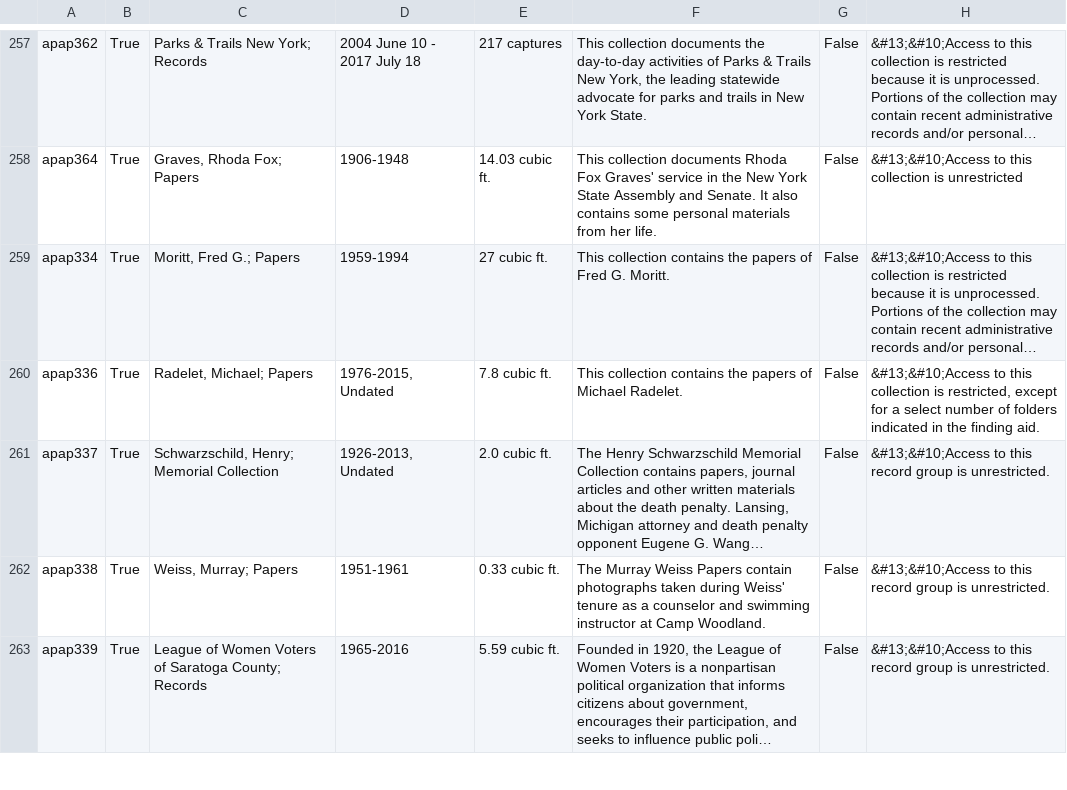
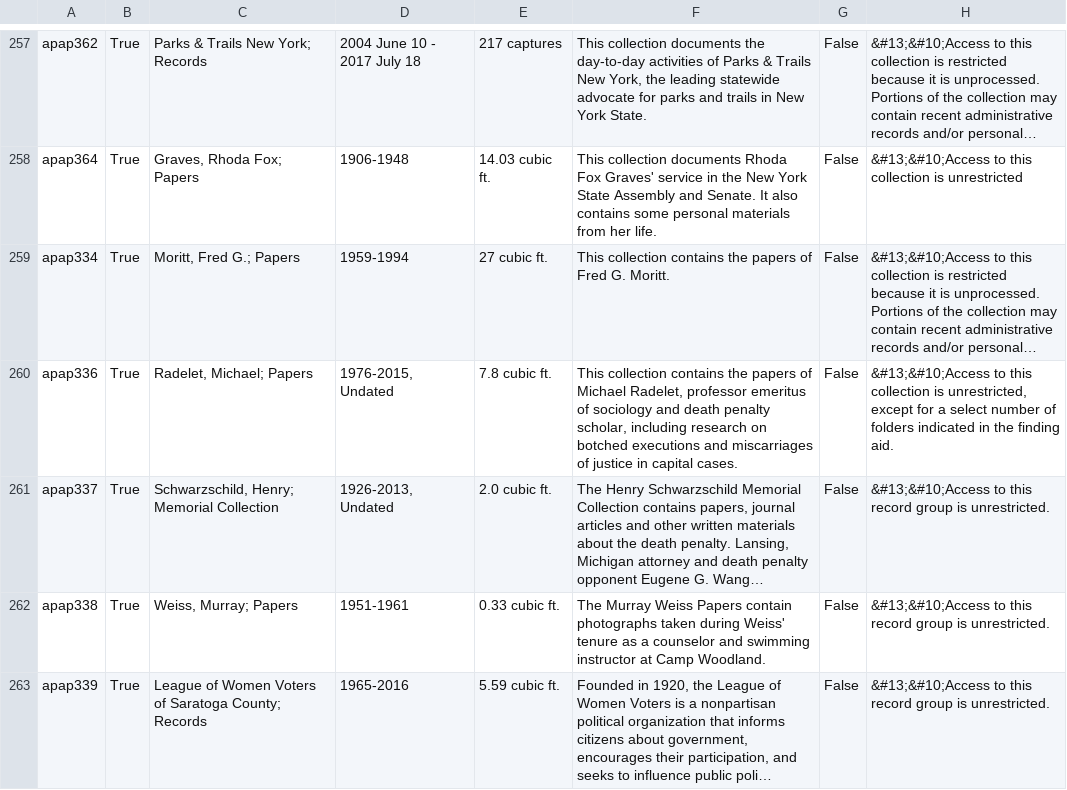
Before and after one commit to UAlbanyArchives/collections, a CSV file: staticData/collections.csv, drawn as a sheet; only a part is shown, gaps mark what is left out; long unchanged cells end in …; the diff names each change by its address in the sheet, - before the commit and + after, or states it on an @@ line.

Commit message:
modified collections exported from ArchivesSpace

```diff
--- a/staticData/collections.csv
+++ b/staticData/collections.csv
-F260: …of Michael Radelet.
+F260: …of Michael Radelet, professor emeritus of sociology and death penalty scholar, including research on botched executions and miscarriages of justice in capital cases.
-H260: …collection is restricted, except for…
+H260: …collection is unrestricted, except for…
```
Also changed, not shown: 4 other files.
